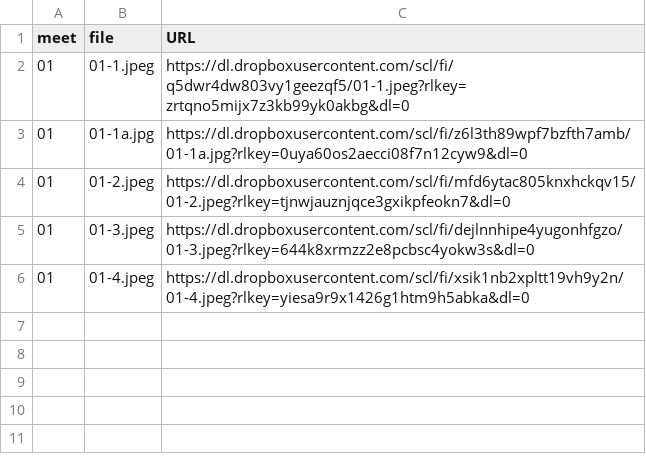
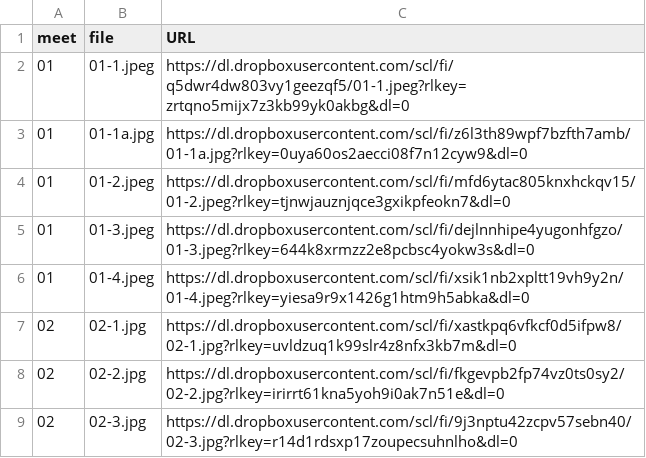
Before and after one commit to dhhepting/dhhepting.github.io, a CSV file: _data/teaching/CS-315/202630/media.csv, drawn as a sheet.

Commit message:
updating meeting index table and media.csv for photo pages

```diff
--- a/_data/teaching/CS-315/202630/media.csv
+++ b/_data/teaching/CS-315/202630/media.csv
@@ -6 +6,4 @@ meet,file,URL
 01,01-4.jpeg,https://dl.dropboxusercontent.com/scl/fi/xsik1nb2xpltt19vh9y2n/01-4.jpeg?rlkey=yiesa9r9x1426g1htm9h5abka&dl=0
+02,02-1.jpg,https://dl.dropboxusercontent.com/scl/fi/xastkpq6vfkcf0d5ifpw8/02-1.jpg?rlkey=uvldzuq1k99slr4z8nfx3kb7m&dl=0
+02,02-2.jpg,https://dl.dropboxusercontent.com/scl/fi/fkgevpb2fp74vz0ts0sy2/02-2.jpg?rlkey=irirrt61kna5yoh9i0ak7n51e&dl=0
+02,02-3.jpg,https://dl.dropboxusercontent.com/scl/fi/9j3nptu42zcpv57sebn40/02-3.jpg?rlkey=r14d1rdsxp17zoupecsuhnlho&dl=0
```
Also changed, not shown: 7 other files.
